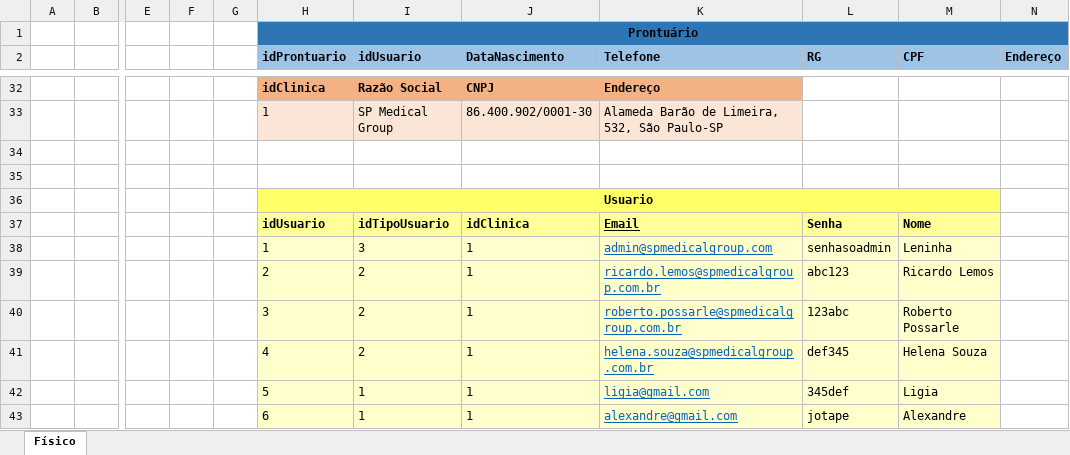
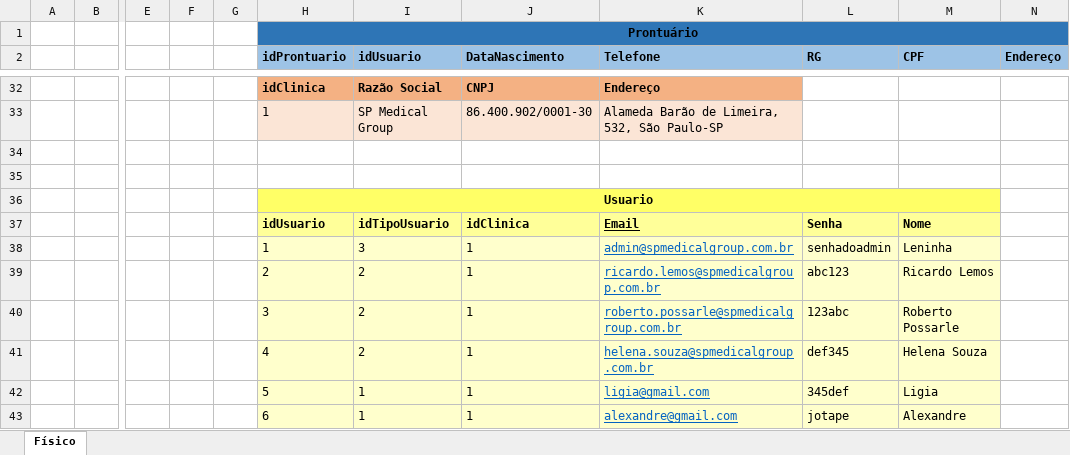
Before and after one commit to marcostomas/dev-2t, an Excel workbook: SPRINT 1/SP Med Group/SPMEDGROUP.xlsx, sheet Físico, drawn as a sheet; only a part is shown, gaps mark what is left out; values as stored, in another font and other column widths than the file's, no borders; the diff names each change by its address in the sheet, - before the commit and + after, or states it on an @@ line.

```diff
--- a/SPRINT 1/SP Med Group/SPMEDGROUP.xlsx (sheet Físico)
+++ b/SPRINT 1/SP Med Group/SPMEDGROUP.xlsx (sheet Físico)
-K38 (Telefone): admin@spmedicalgroup.com
+K38 (Telefone): admin@spmedicalgroup.com.br
-L38 (RG): senhasoadmin
+L38 (RG): senhadoadmin
```
Also changed, not shown: 31 other files.
